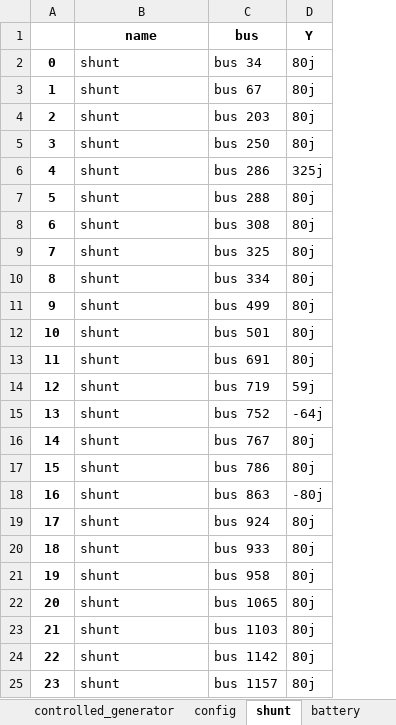
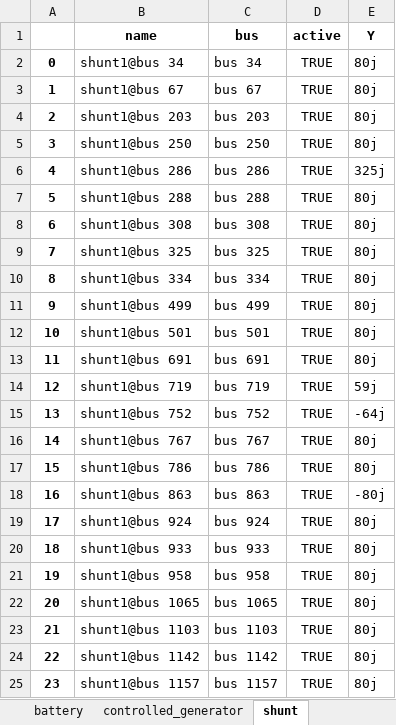
Before and after one commit to schuttpj86/vera1, an Excel workbook: Grids_and_profiles/grids/1951 Bus RTE.xlsx, sheet shunt, drawn as a sheet; values as stored, in another font and other column widths than the file's, no borders; the diff names each change by its address in the sheet, - before the commit and + after, or states it on an @@ line.

```diff
--- a/Grids_and_profiles/grids/1951 Bus RTE.xlsx (sheet shunt)
+++ b/Grids_and_profiles/grids/1951 Bus RTE.xlsx (sheet shunt)
@@ sheet tab order changed: battery | controlled_generator | shunt @@
+column D (active), rows 2-25: all TRUE
-B2 (name): shunt
+B2 (name): shunt1@bus 34
-B3 (name): shunt
+B3 (name): shunt1@bus 67
-B4 (name): shunt
+B4 (name): shunt1@bus 203
-B5 (name): shunt
+B5 (name): shunt1@bus 250
-B6 (name): shunt
+B6 (name): shunt1@bus 286
-B7 (name): shunt
+B7 (name): shunt1@bus 288
-B8 (name): shunt
+B8 (name): shunt1@bus 308
-B9 (name): shunt
+B9 (name): shunt1@bus 325
-B10 (name): shunt
+B10 (name): shunt1@bus 334
-B11 (name): shunt
+B11 (name): shunt1@bus 499
-B12 (name): shunt
+B12 (name): shunt1@bus 501
-B13 (name): shunt
+B13 (name): shunt1@bus 691
-B14 (name): shunt
+B14 (name): shunt1@bus 719
-B15 (name): shunt
+B15 (name): shunt1@bus 752
-B16 (name): shunt
+B16 (name): shunt1@bus 767
-B17 (name): shunt
+B17 (name): shunt1@bus 786
-B18 (name): shunt
+B18 (name): shunt1@bus 863
-B19 (name): shunt
+B19 (name): shunt1@bus 924
-B20 (name): shunt
+B20 (name): shunt1@bus 933
-B21 (name): shunt
+B21 (name): shunt1@bus 958
-B22 (name): shunt
+B22 (name): shunt1@bus 1065
-B23 (name): shunt
+B23 (name): shunt1@bus 1103
-B24 (name): shunt
+B24 (name): shunt1@bus 1142
-B25 (name): shunt
+B25 (name): shunt1@bus 1157
```
Also changed, not shown: sheet bus, sheet load, sheet branch, sheet controlled_generator, sheet static_generator, sheet battery, 1 other file.
